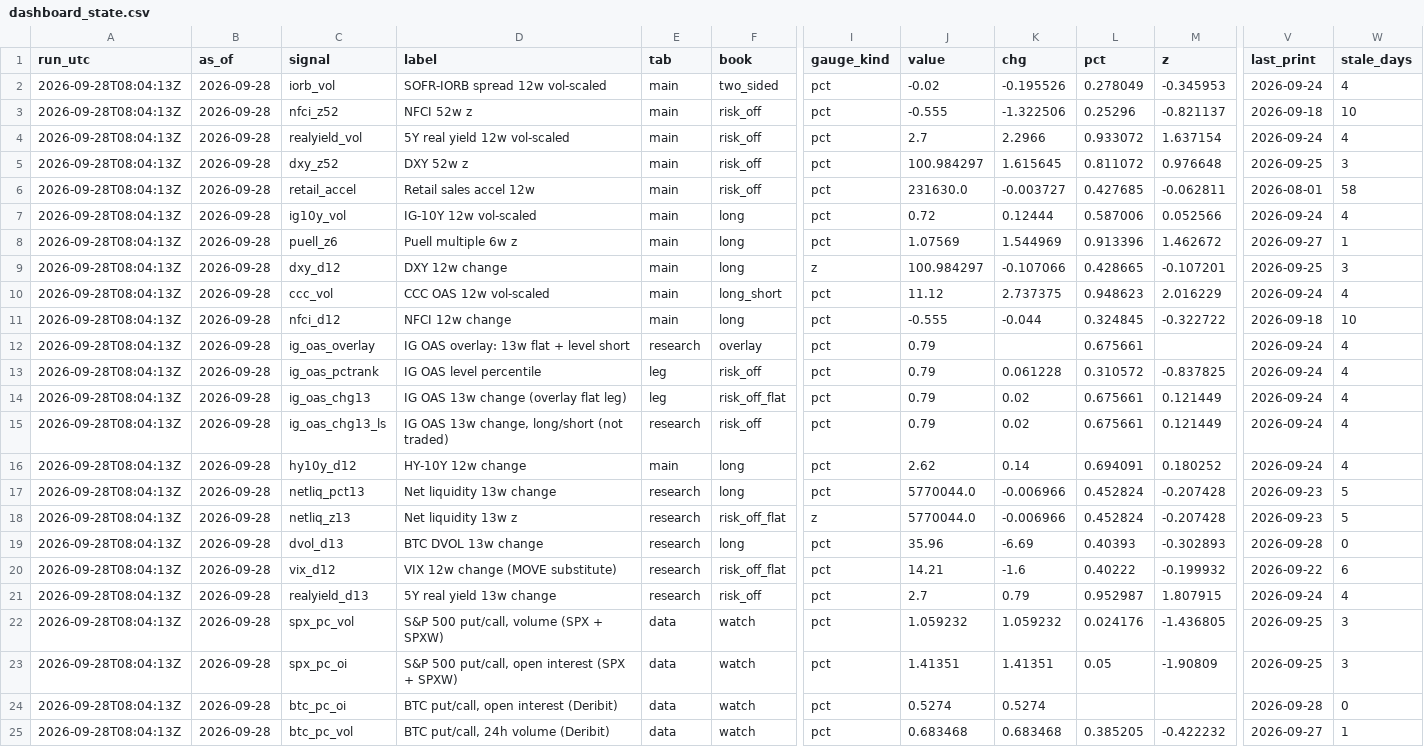
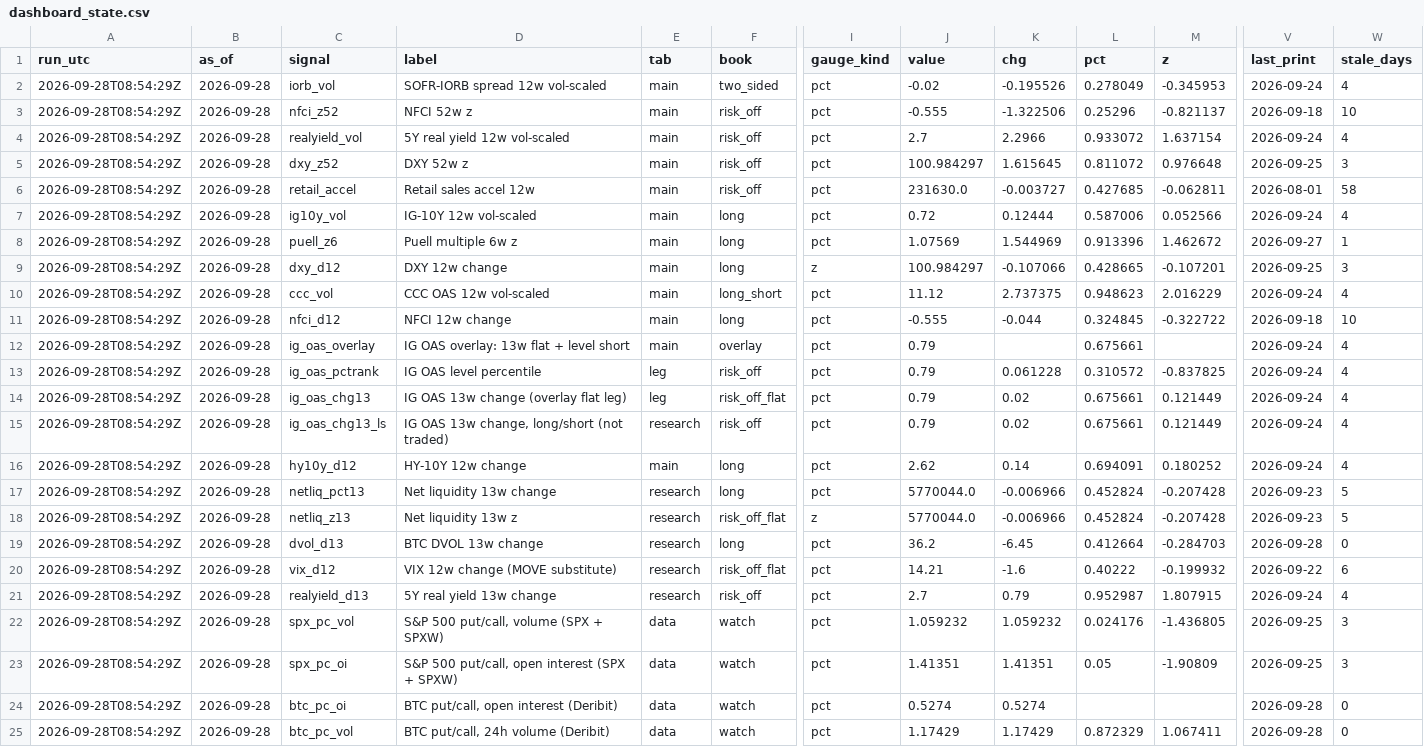
Before and after one commit to 3Jack1/btc-credit-dashboard, a CSV file: dashboard_state.csv, drawn as a sheet; only a part is shown, gaps mark what is left out; the diff names each change by its address in the sheet, - before the commit and + after, or states it on an @@ line.

```diff
--- a/dashboard_state.csv
+++ b/dashboard_state.csv
-A2:A25 (run_utc): 2026-09-28T08:04:13Z
+A2:A25 (run_utc): 2026-09-28T08:54:29Z
-E12 (tab): research
+E12 (tab): main
-J19 (value): 35.96
+J19 (value): 36.2
-K19 (chg): -6.69
+K19 (chg): -6.45
-L19 (pct): 0.40393
+L19 (pct): 0.412664
-M19 (z): -0.302893
+M19 (z): -0.284703
-J25 (value): 0.683468
+J25 (value): 1.17429
-K25 (chg): 0.683468
+K25 (chg): 1.17429
-L25 (pct): 0.385205
+L25 (pct): 0.872329
-M25 (z): -0.422232
+M25 (z): 1.067411
-V25 (last_print): 2026-09-27
+V25 (last_print): 2026-09-28
-W25 (stale_days): 1
+W25 (stale_days): 0
```
Also changed, not shown: dashboard_signals.csv, performance_table.csv, 3 other files.
